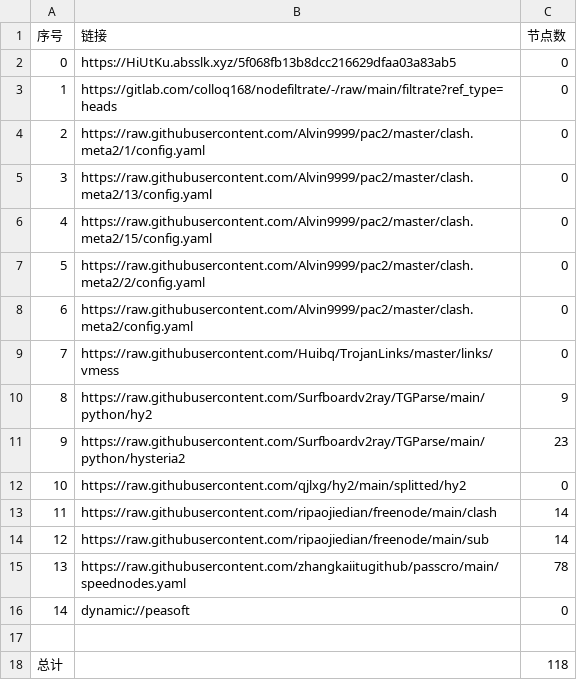
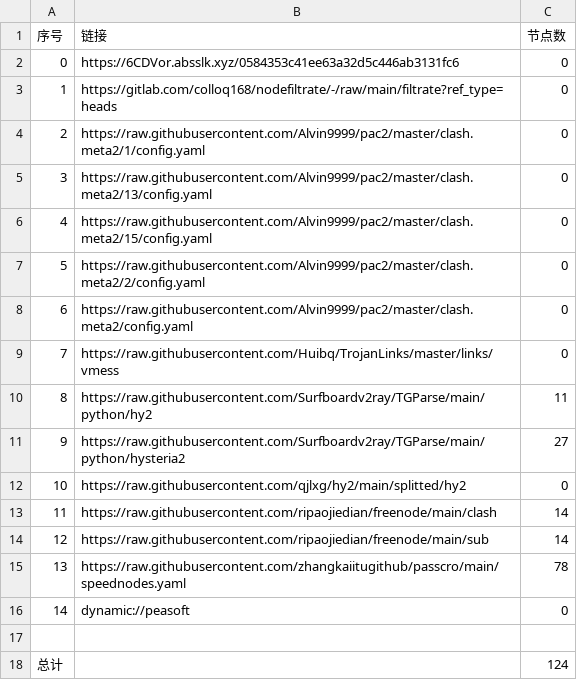
Before and after one commit to hanxiaochan/AutoMergePublicNodes, a CSV file: list_result.csv, drawn as a sheet.

```diff
--- a/list_result.csv
+++ b/list_result.csv
@@ -1,3 +1,3 @@
 序号,链接,节点数
-0,https://HiUtKu.absslk.xyz/5f068fb13b8dcc216629dfaa03a83ab5,0
+0,https://6CDVor.absslk.xyz/0584353c41ee63a32d5c446ab3131fc6,0
 1,https://gitlab.com/colloq168/nodefiltrate/-/raw/main/filtrate?ref_type=heads,0
@@ -9,4 +9,4 @@
 7,https://raw.githubusercontent.com/Huibq/TrojanLinks/master/links/vmess,0
-8,https://raw.githubusercontent.com/Surfboardv2ray/TGParse/main/python/hy2,9
-9,https://raw.githubusercontent.com/Surfboardv2ray/TGParse/main/python/hysteria2,23
+8,https://raw.githubusercontent.com/Surfboardv2ray/TGParse/main/python/hy2,11
+9,https://raw.githubusercontent.com/Surfboardv2ray/TGParse/main/python/hysteria2,27
 10,https://raw.githubusercontent.com/qjlxg/hy2/main/splitted/hy2,0
@@ -17,2 +17,2 @@
 
-总计,,118
+总计,,124
```
Also changed, not shown: 10 other files.
